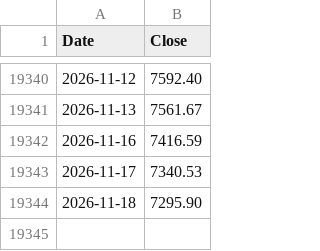
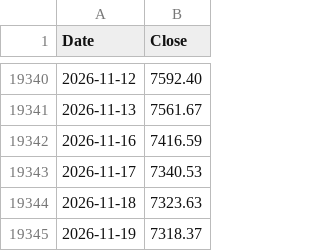
Before and after one commit to billionkmstudio/WorksHub, a CSV file: data/spx_history.csv, drawn as a sheet; only a part is shown, gaps mark what is left out.

```diff
--- a/data/spx_history.csv
+++ b/data/spx_history.csv
@@ -19343,2 +19343,3 @@ Date,Close
 2026-11-17,7340.53
-2026-11-18,7295.90
+2026-11-18,7323.63
+2026-11-19,7318.37
```
Also changed, not shown: 1 other file.
